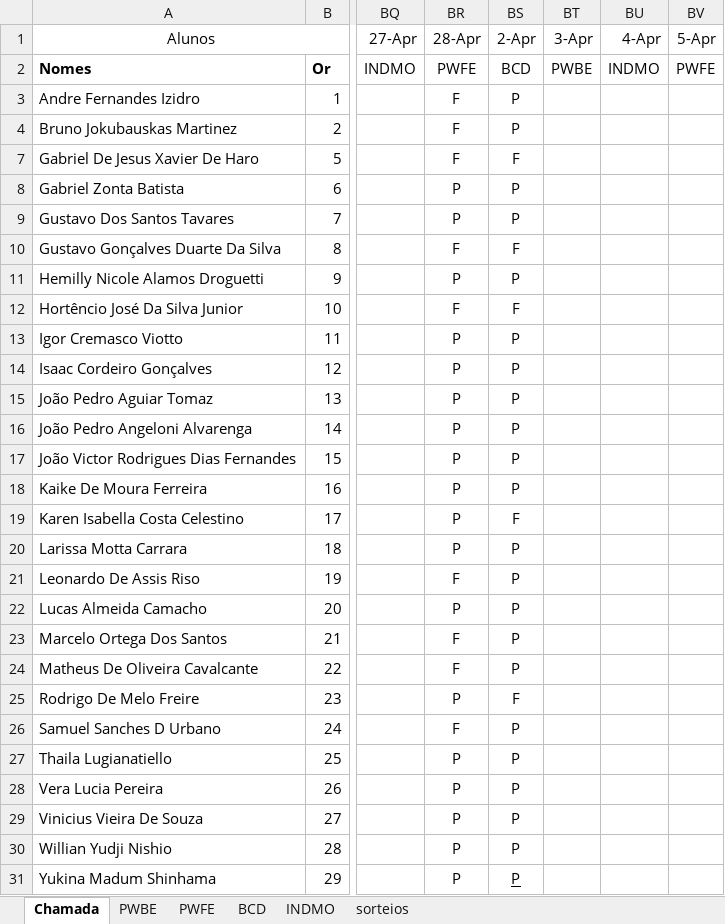
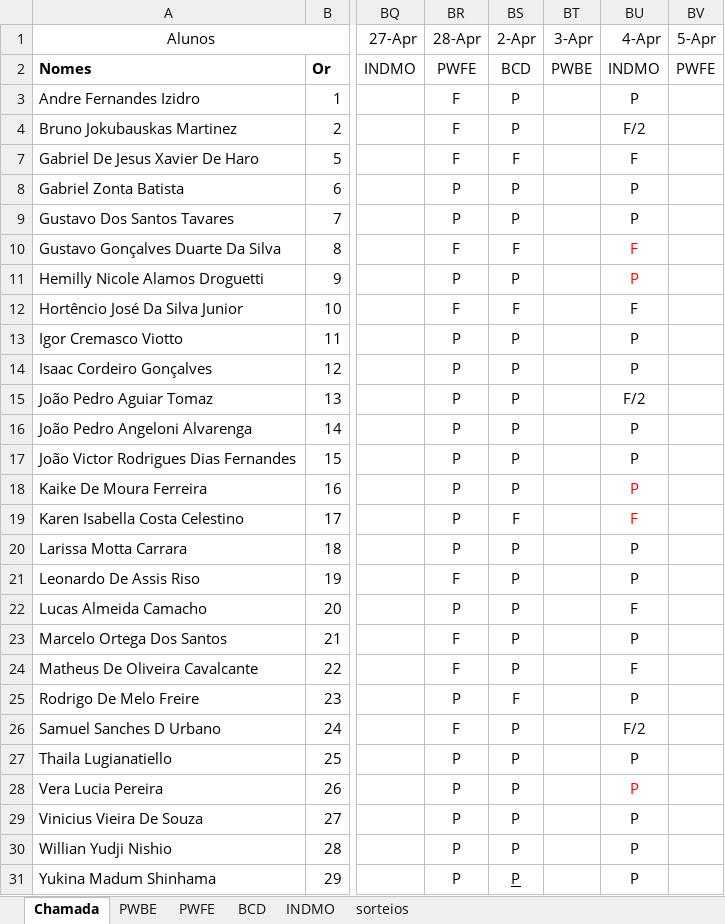
Before and after one commit to Kcioban/DSFork, an Excel workbook: 2des/chamada.xlsx, sheet Chamada, drawn as a sheet; only a part is shown, gaps mark what is left out; values as stored, in another font and other column widths than the file's, no borders; conditional formats not drawn; the diff names each change by its address in the sheet, - before the commit and + after, or states it on an @@ line.

Commit message:
chamada

```diff
--- a/2des/chamada.xlsx (sheet Chamada)
+++ b/2des/chamada.xlsx (sheet Chamada)
-BU3 (4-Apr): (empty)
+BU3 (4-Apr): P
-BU4 (4-Apr): (empty)
+BU4 (4-Apr): F/2
-BU7 (4-Apr): (empty)
+BU7 (4-Apr): F
-BU8:BU9 (4-Apr): (empty)
+BU8:BU9 (4-Apr): P
-BU10 (4-Apr): (empty)
+BU10 (4-Apr): F
-BU11 (4-Apr): (empty)
+BU11 (4-Apr): P
-BU12 (4-Apr): (empty)
+BU12 (4-Apr): F
-BU13:BU14 (4-Apr): (empty)
+BU13:BU14 (4-Apr): P
-BU15 (4-Apr): (empty)
+BU15 (4-Apr): F/2
-BU16:BU18 (4-Apr): (empty)
+BU16:BU18 (4-Apr): P
-BU19 (4-Apr): (empty)
+BU19 (4-Apr): F
-BU20:BU21 (4-Apr): (empty)
+BU20:BU21 (4-Apr): P
-BU22 (4-Apr): (empty)
+BU22 (4-Apr): F
-BU23 (4-Apr): (empty)
+BU23 (4-Apr): P
-BU24 (4-Apr): (empty)
+BU24 (4-Apr): F
-BU25 (4-Apr): (empty)
+BU25 (4-Apr): P
-BU26 (4-Apr): (empty)
+BU26 (4-Apr): F/2
-BU27:BU31 (4-Apr): (empty)
+BU27:BU31 (4-Apr): P
```
Also changed, not shown: sheet sorteios.
